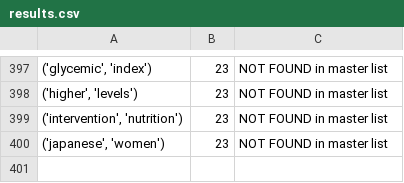
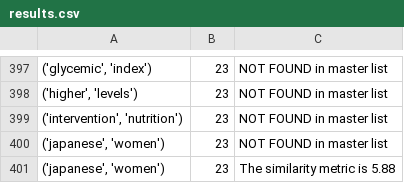
Before and after one commit to rossmarco/thesis, a CSV file: results.csv, drawn as a sheet; only a part is shown, gaps mark what is left out.

Commit message:
Similarity metric calculation added

```diff
--- a/results.csv
+++ b/results.csv
@@ -400 +400,2 @@
 "('japanese', 'women')",23,NOT FOUND in master list
+"('japanese', 'women')",23,The similarity metric is 5.88
```
Also changed, not shown: 1 other file.
